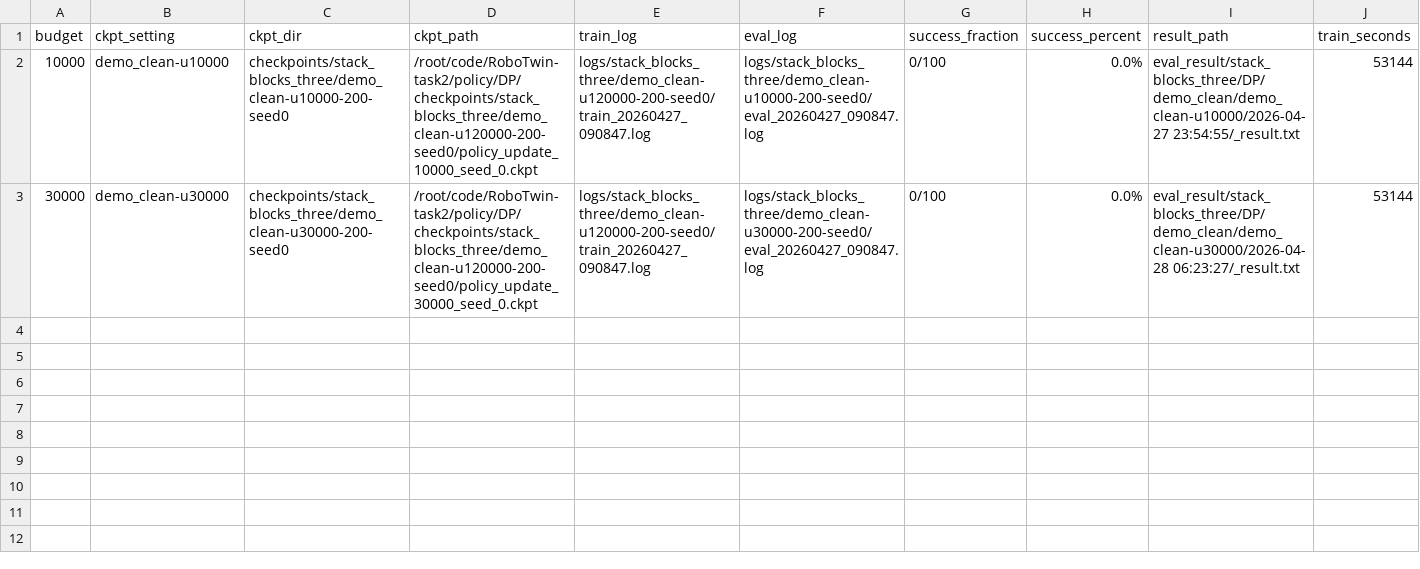
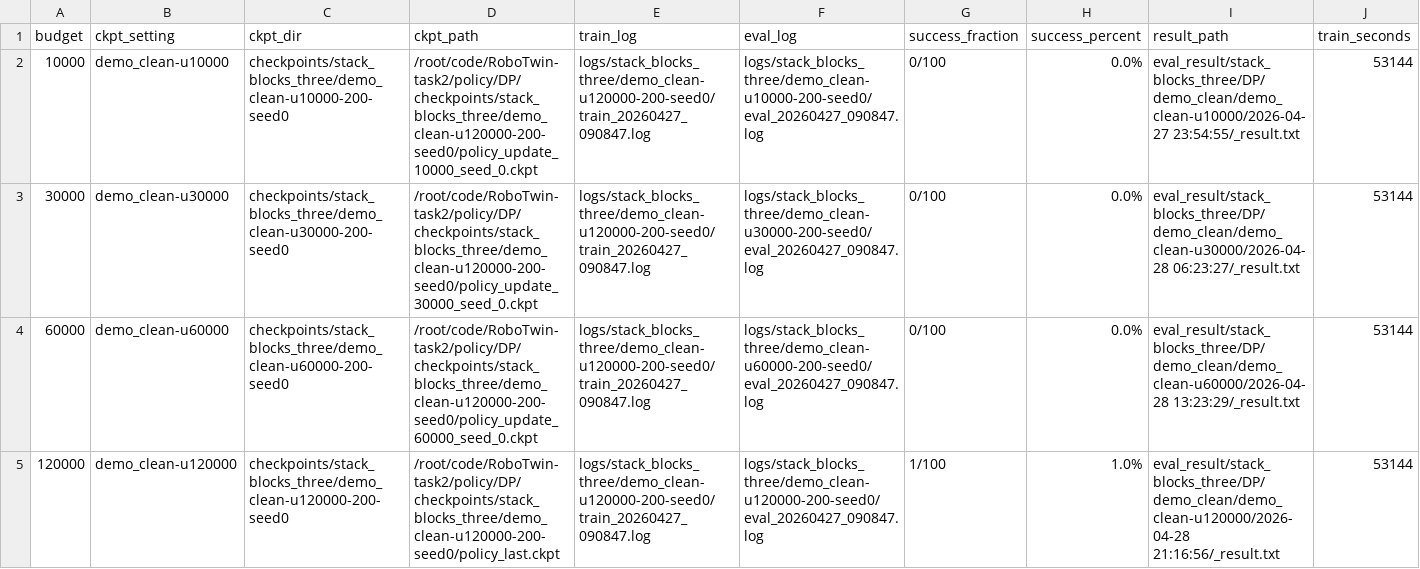
Before and after one commit to Jintao-Zhu/RoboTwin-task2, a CSV file: policy/DP/logs/stack_blocks_three/sweeps/demo_clean-200-seed0/20260427_090847/summary.csv, drawn as a sheet; only a part is shown; rows hold the shown columns only; the diff names each change by its address in the sheet, - before the commit and + after, or states it on an @@ line.

```diff
--- a/policy/DP/logs/stack_blocks_three/sweeps/demo_clean-200-seed0/20260427_090847/summary.csv
+++ b/policy/DP/logs/stack_blocks_three/sweeps/demo_clean-200-seed0/20260427_090847/summary.csv
+row 4: 60000 | demo_clean-u60000 | checkpoints/stack_blocks_three/demo_clean-u60000-200-seed0 | /root/code/RoboTwin-task2/policy/DP/checkpoints/stack_blocks_three/demo_clean-u120000-200-seed0/policy_update_60000_seed_0.ckpt | logs/stack_blocks_three/demo_clean-u120000-200-seed0/train_20260427_090847.log | logs/stack_blocks_three/demo_clean-u60000-200-seed0/eval_20260427_090847.log | 0/100 | 0.0% | eval_result/stack_blocks_three/DP/demo_clean/demo_clean-u60000/2026-04-28 13:23:29/_result.txt | 53144
+row 5: 120000 | demo_clean-u120000 | checkpoints/stack_blocks_three/demo_clean-u120000-200-seed0 | /root/code/RoboTwin-task2/policy/DP/checkpoints/stack_blocks_three/demo_clean-u120000-200-seed0/policy_last.ckpt | logs/stack_blocks_three/demo_clean-u120000-200-seed0/train_20260427_090847.log | logs/stack_blocks_three/demo_clean-u120000-200-seed0/eval_20260427_090847.log | 1/100 | 1.0% | eval_result/stack_blocks_three/DP/demo_clean/demo_clean-u120000/2026-04-28 21:16:56/_result.txt | 53144
```
Also changed, not shown: policy/DP_RLAS_2/logs/stack_blocks_three/sweeps/demo_clean-rlas-group-200-seed0/20260427_090421/summary.csv, 18 other files.
